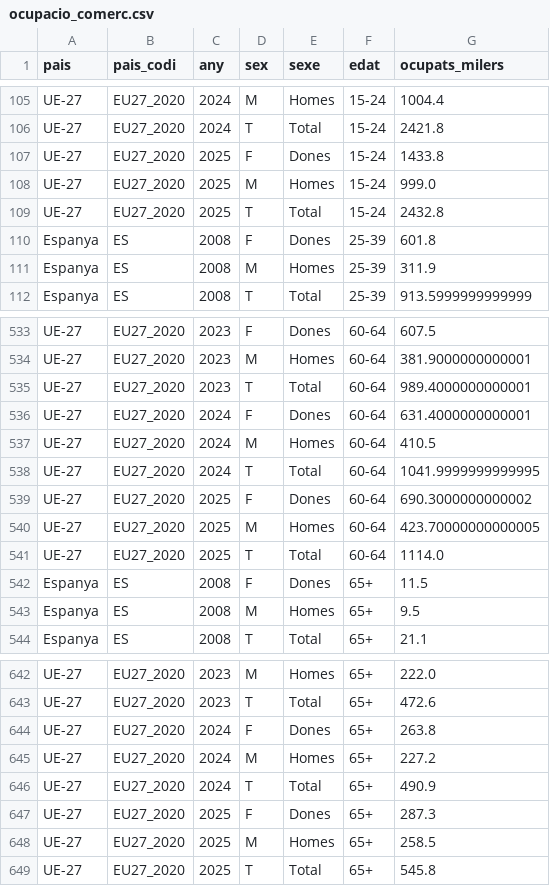
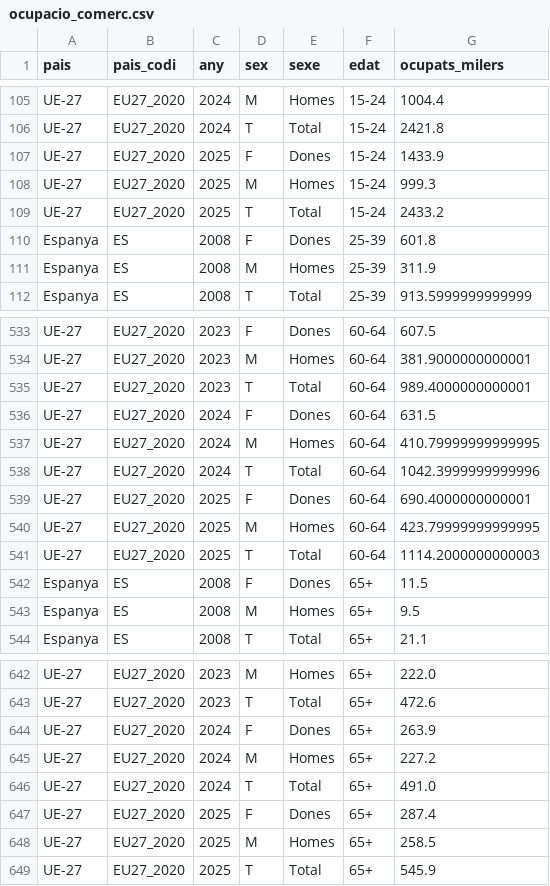
Before and after one commit to jordi-j3b3/observatori-comerc, a CSV file: data/cache/ocupacio_comerc.csv, drawn as a sheet; only a part is shown, gaps mark what is left out; the diff covers the shown part only.

```diff
--- a/data/cache/ocupacio_comerc.csv
+++ b/data/cache/ocupacio_comerc.csv
@@ -106,5 +106,5 @@ UE-27,EU27_2020,2024,M,Homes,15-24,1004.4
 UE-27,EU27_2020,2024,T,Total,15-24,2421.8
-UE-27,EU27_2020,2025,F,Dones,15-24,1433.8
-UE-27,EU27_2020,2025,M,Homes,15-24,999.0
-UE-27,EU27_2020,2025,T,Total,15-24,2432.8
+UE-27,EU27_2020,2025,F,Dones,15-24,1433.9
+UE-27,EU27_2020,2025,M,Homes,15-24,999.3
+UE-27,EU27_2020,2025,T,Total,15-24,2433.2
 Espanya,ES,2008,F,Dones,25-39,601.8
@@ -535,8 +535,8 @@ UE-27,EU27_2020,2023,M,Homes,60-64,381.9000000000001
 UE-27,EU27_2020,2023,T,Total,60-64,989.4000000000001
-UE-27,EU27_2020,2024,F,Dones,60-64,631.4000000000001
-UE-27,EU27_2020,2024,M,Homes,60-64,410.5
-UE-27,EU27_2020,2024,T,Total,60-64,1041.9999999999995
-UE-27,EU27_2020,2025,F,Dones,60-64,690.3000000000002
-UE-27,EU27_2020,2025,M,Homes,60-64,423.70000000000005
-UE-27,EU27_2020,2025,T,Total,60-64,1114.0
+UE-27,EU27_2020,2024,F,Dones,60-64,631.5
+UE-27,EU27_2020,2024,M,Homes,60-64,410.79999999999995
+UE-27,EU27_2020,2024,T,Total,60-64,1042.3999999999996
+UE-27,EU27_2020,2025,F,Dones,60-64,690.4000000000001
+UE-27,EU27_2020,2025,M,Homes,60-64,423.79999999999995
+UE-27,EU27_2020,2025,T,Total,60-64,1114.2000000000003
 Espanya,ES,2008,F,Dones,65+,11.5
@@ -643,7 +643,7 @@ UE-27,EU27_2020,2023,M,Homes,65+,222.0
 UE-27,EU27_2020,2023,T,Total,65+,472.6
-UE-27,EU27_2020,2024,F,Dones,65+,263.8
+UE-27,EU27_2020,2024,F,Dones,65+,263.9
 UE-27,EU27_2020,2024,M,Homes,65+,227.2
-UE-27,EU27_2020,2024,T,Total,65+,490.9
-UE-27,EU27_2020,2025,F,Dones,65+,287.3
+UE-27,EU27_2020,2024,T,Total,65+,491.0
+UE-27,EU27_2020,2025,F,Dones,65+,287.4
 UE-27,EU27_2020,2025,M,Homes,65+,258.5
-UE-27,EU27_2020,2025,T,Total,65+,545.8
+UE-27,EU27_2020,2025,T,Total,65+,545.9
```
Also changed, not shown: 18 edited cells elsewhere in this file, data/cache/europa_retail_mensual.csv, 25 other files.
